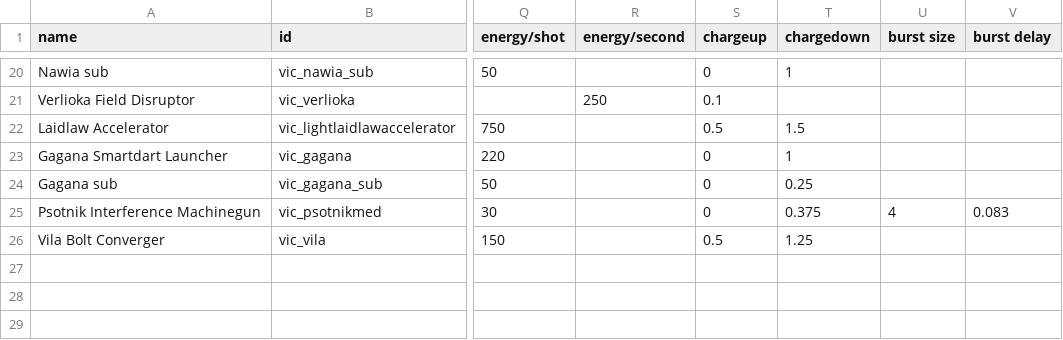
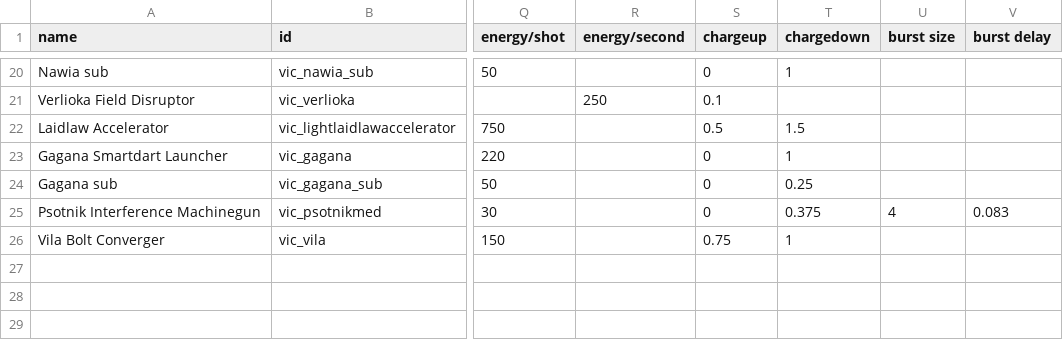
Before and after one commit to AstaratStarsector/VIC, a CSV file: VIC/data/weapons/weapon_data.csv, drawn as a sheet; only a part is shown, gaps mark what is left out; the diff names each change by its address in the sheet, - before the commit and + after, or states it on an @@ line.

```diff
--- a/VIC/data/weapons/weapon_data.csv
+++ b/VIC/data/weapons/weapon_data.csv
-S26 (chargeup): 0.5
+S26 (chargeup): 0.75
-T26 (chargedown): 1.25
+T26 (chargedown): 1
```
Also changed, not shown: 13 other files.
